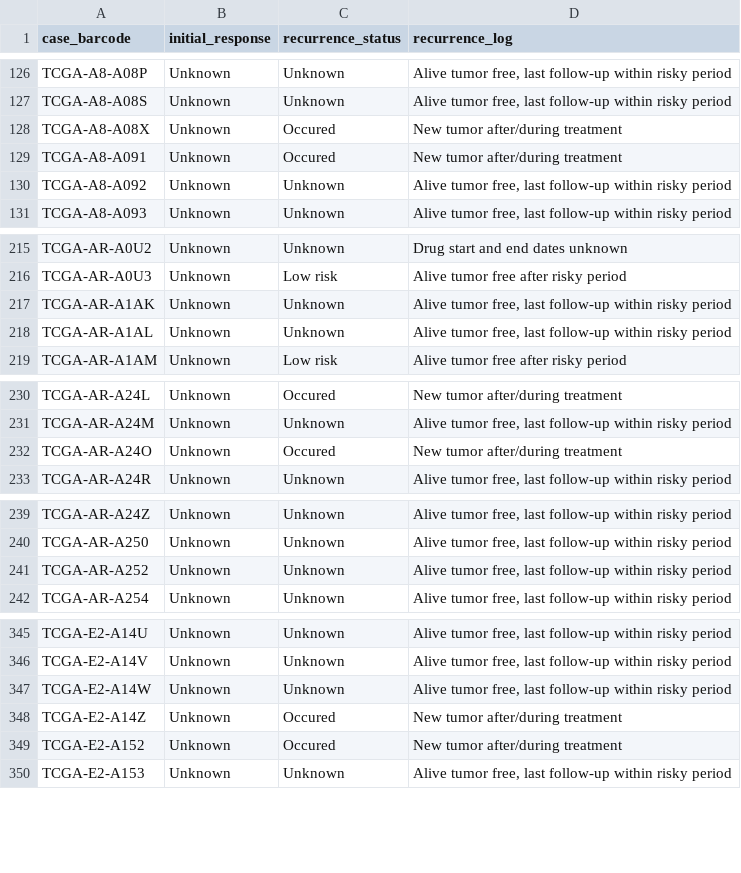
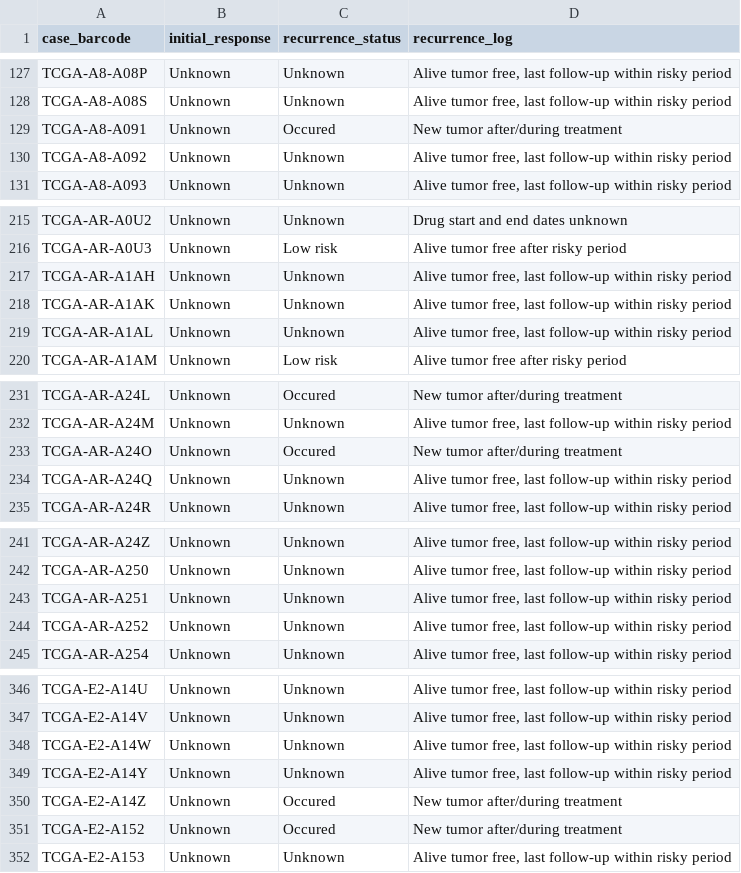
Before and after one commit to singuyenmai/DMV_BRCA_TCGA, a TSV file: metadata/hormone_response_recurrence.tsv, drawn as a sheet; only a part is shown, gaps mark what is left out; the diff covers the shown part only.

```diff
--- a/metadata/hormone_response_recurrence.tsv
+++ b/metadata/hormone_response_recurrence.tsv
@@ -127,3 +128,2 @@
 "TCGA-A8-A08S"	"Unknown"	"Unknown"	"Alive tumor free, last follow-up within risky period"
-"TCGA-A8-A08X"	"Unknown"	"Occured"	"New tumor after/during treatment"
 "TCGA-A8-A091"	"Unknown"	"Occured"	"New tumor after/during treatment"
@@ -216,2 +216,3 @@
 "TCGA-AR-A0U3"	"Unknown"	"Low risk"	"Alive tumor free after risky period"
+"TCGA-AR-A1AH"	"Unknown"	"Unknown"	"Alive tumor free, last follow-up within risky period"
 "TCGA-AR-A1AK"	"Unknown"	"Unknown"	"Alive tumor free, last follow-up within risky period"
@@ -232,2 +233,3 @@
 "TCGA-AR-A24O"	"Unknown"	"Occured"	"New tumor after/during treatment"
+"TCGA-AR-A24Q"	"Unknown"	"Unknown"	"Alive tumor free, last follow-up within risky period"
 "TCGA-AR-A24R"	"Unknown"	"Unknown"	"Alive tumor free, last follow-up within risky period"
@@ -240,2 +242,3 @@
 "TCGA-AR-A250"	"Unknown"	"Unknown"	"Alive tumor free, last follow-up within risky period"
+"TCGA-AR-A251"	"Unknown"	"Unknown"	"Alive tumor free, last follow-up within risky period"
 "TCGA-AR-A252"	"Unknown"	"Unknown"	"Alive tumor free, last follow-up within risky period"
@@ -347,2 +348,3 @@
 "TCGA-E2-A14W"	"Unknown"	"Unknown"	"Alive tumor free, last follow-up within risky period"
+"TCGA-E2-A14Y"	"Unknown"	"Unknown"	"Alive tumor free, last follow-up within risky period"
 "TCGA-E2-A14Z"	"Unknown"	"Occured"	"New tumor after/during treatment"
```
Also changed, not shown: 6 added rows and 29 removed rows elsewhere in this file, metadata/consolidated_hormone.tsv, metadata/hormone_metadata.tsv, 19 other files.
